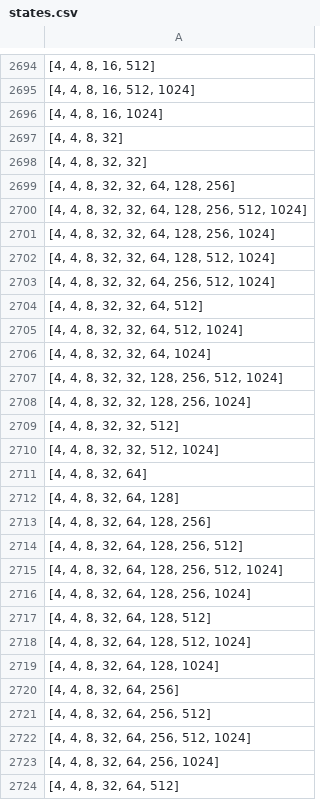
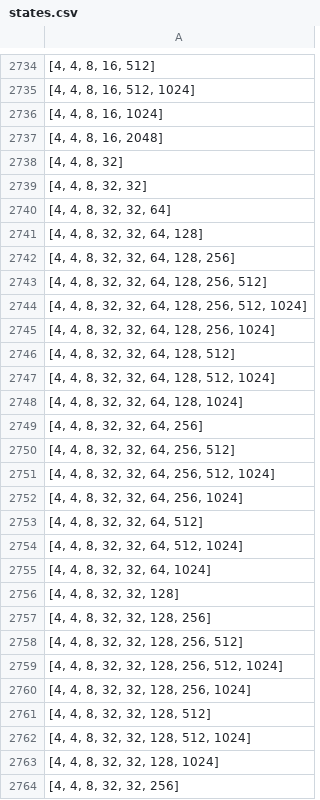
Before and after one commit to potpot1029/ESTR2018_Project, a CSV file: states.csv, drawn as a sheet; only a part is shown, gaps mark what is left out; the shorter side is filled out with more unchanged rows; the diff covers the shown part only; the diff names each change by its address in the sheet, - before the commit and + after, or states it on an @@ line.

```diff
--- a/states.csv
+++ b/states.csv
+row 2737: [4, 4, 8, 16, 2048]
+row 2740: [4, 4, 8, 32, 32, 64]
+row 2741: [4, 4, 8, 32, 32, 64, 128]
+row 2743: [4, 4, 8, 32, 32, 64, 128, 256, 512]
+row 2746: [4, 4, 8, 32, 32, 64, 128, 512]
+row 2748: [4, 4, 8, 32, 32, 64, 128, 1024]
+row 2749: [4, 4, 8, 32, 32, 64, 256]
+row 2750: [4, 4, 8, 32, 32, 64, 256, 512]
+row 2752: [4, 4, 8, 32, 32, 64, 256, 1024]
+row 2756: [4, 4, 8, 32, 32, 128]
+row 2757: [4, 4, 8, 32, 32, 128, 256]
+row 2758: [4, 4, 8, 32, 32, 128, 256, 512]
+row 2761: [4, 4, 8, 32, 32, 128, 512]
+row 2762: [4, 4, 8, 32, 32, 128, 512, 1024]
+row 2763: [4, 4, 8, 32, 32, 128, 1024]
+row 2764: [4, 4, 8, 32, 32, 256]
```
Also changed, not shown: 56 added rows elsewhere in this file, 4 other files.
